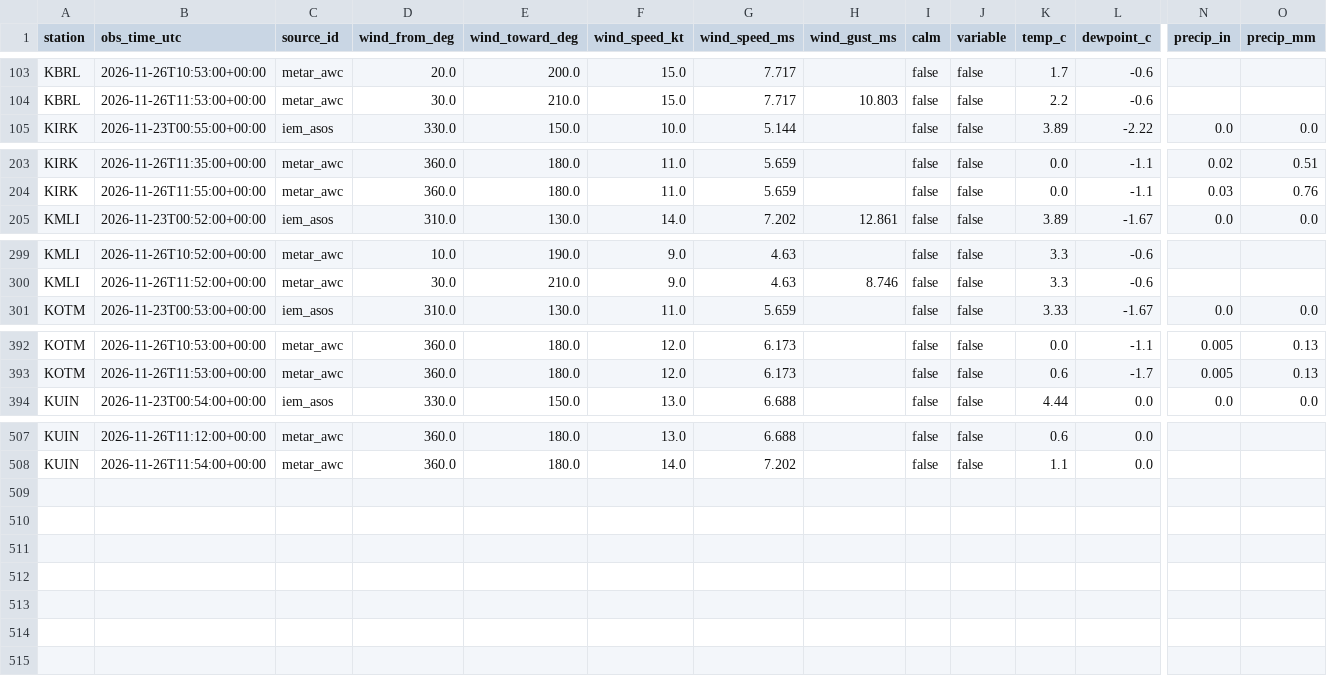
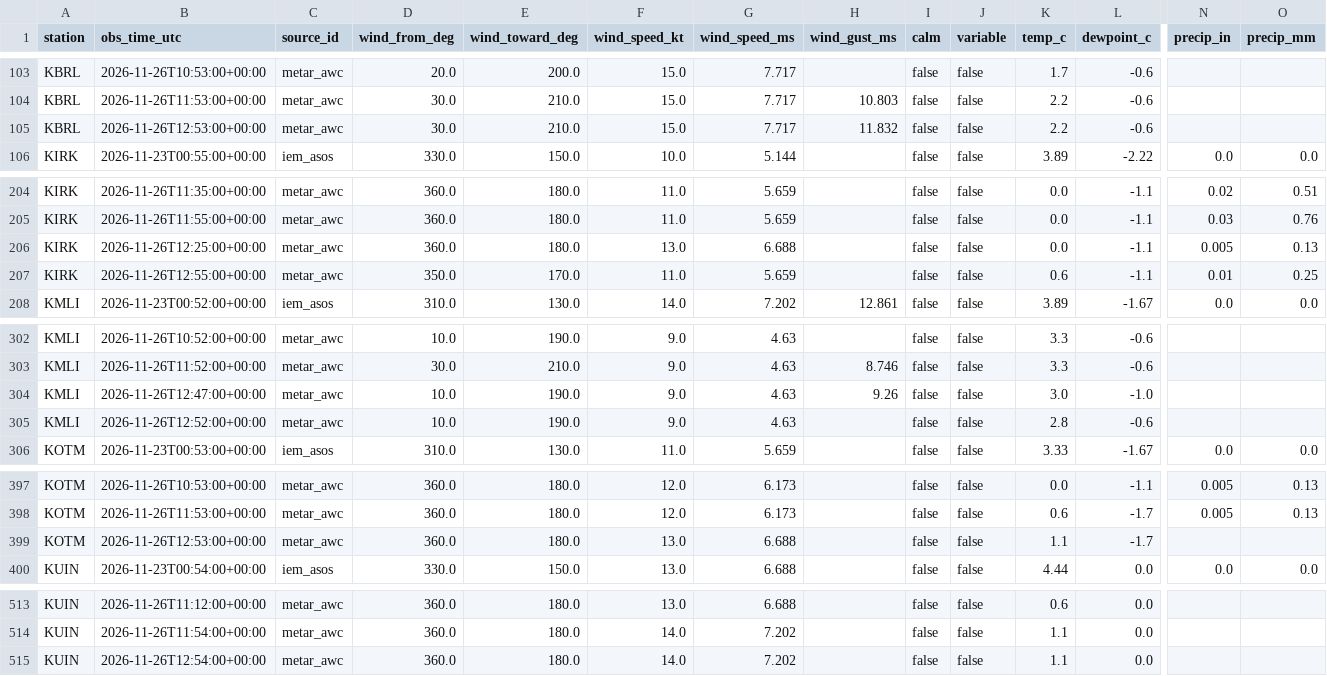
Before and after one commit to Hefrock/konis, a CSV file: data/curated/weather_obs.csv, drawn as a sheet; only a part is shown, gaps mark what is left out; rows hold the shown columns only; the diff names each change by its address in the sheet, - before the commit and + after, or states it on an @@ line.

```diff
--- a/data/curated/weather_obs.csv
+++ b/data/curated/weather_obs.csv
+row 105: KBRL | 2026-11-26T12:53:00+00:00 | metar_awc | 30.0 | 210.0 | 15.0 | 7.717 | 11.832 | false | false | 2.2 | -0.6
+row 206: KIRK | 2026-11-26T12:25:00+00:00 | metar_awc | 360.0 | 180.0 | 13.0 | 6.688 |  | false | false | 0.0 | -1.1 | 0.005 | 0.13
+row 207: KIRK | 2026-11-26T12:55:00+00:00 | metar_awc | 350.0 | 170.0 | 11.0 | 5.659 |  | false | false | 0.6 | -1.1 | 0.01 | 0.25
+row 304: KMLI | 2026-11-26T12:47:00+00:00 | metar_awc | 10.0 | 190.0 | 9.0 | 4.63 | 9.26 | false | false | 3.0 | -1.0
+row 305: KMLI | 2026-11-26T12:52:00+00:00 | metar_awc | 10.0 | 190.0 | 9.0 | 4.63 |  | false | false | 2.8 | -0.6
+row 399: KOTM | 2026-11-26T12:53:00+00:00 | metar_awc | 360.0 | 180.0 | 13.0 | 6.688 |  | false | false | 1.1 | -1.7
+row 515: KUIN | 2026-11-26T12:54:00+00:00 | metar_awc | 360.0 | 180.0 | 14.0 | 7.202 |  | false | false | 1.1 | 0.0
```
Also changed, not shown: data/curated/ingestion_health.csv, 1 other file.
